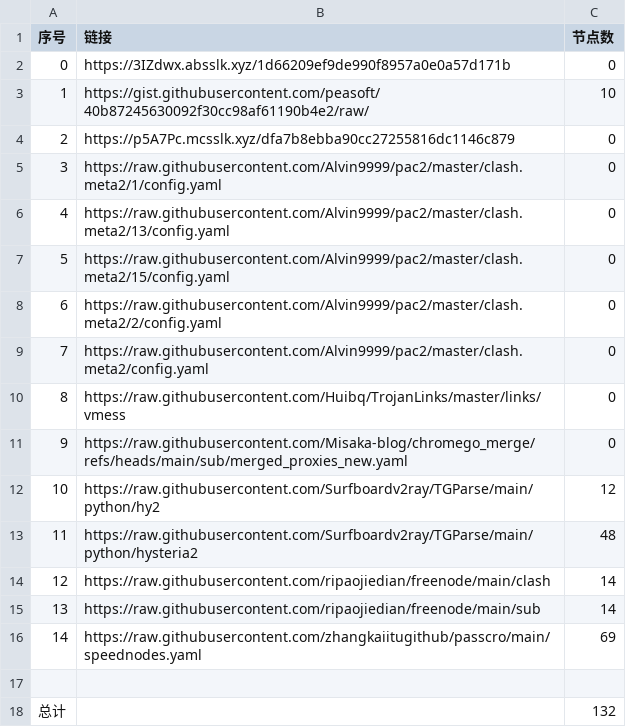
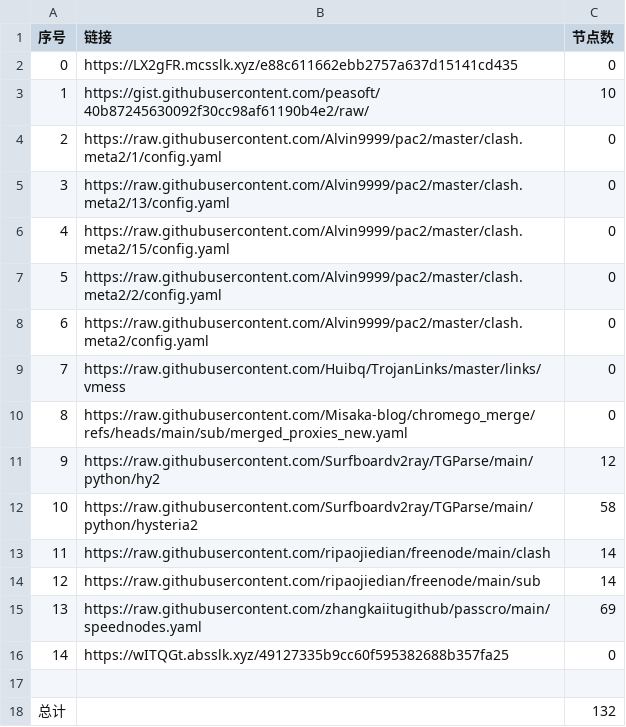
Before and after one commit to this-ooo/nmw, a CSV file: list_result.csv, drawn as a sheet; removed rows and columns are numbered as before the commit, all else as after; the diff names each change by its address in the sheet, - before the commit and + after, or states it on an @@ line.

```diff
--- a/list_result.csv
+++ b/list_result.csv
-B2 (链接): https://3IZdwx.absslk.xyz/1d66209ef9de990f8957a0e0a57d171b
+B2 (链接): https://LX2gFR.mcsslk.xyz/e88c611662ebb2757a637d15141cd435
-row 4: 2 | https://p5A7Pc.mcsslk.xyz/dfa7b8ebba90cc27255816dc1146c879 | 0
@@ column A (序号) renumbered between rows 4 and 15 @@
-C12 (节点数): 48
+C12 (节点数): 58
+row 16: 14 | https://wITQGt.absslk.xyz/49127335b9cc60f595382688b357fa25 | 0
```
Also changed, not shown: 7 other files.
